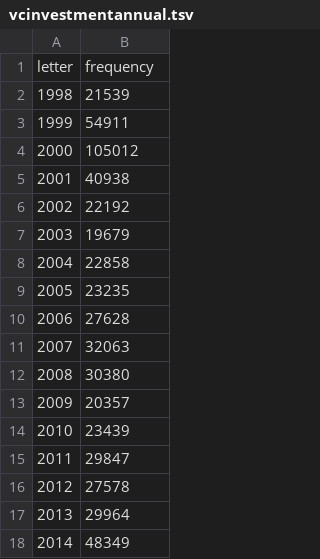
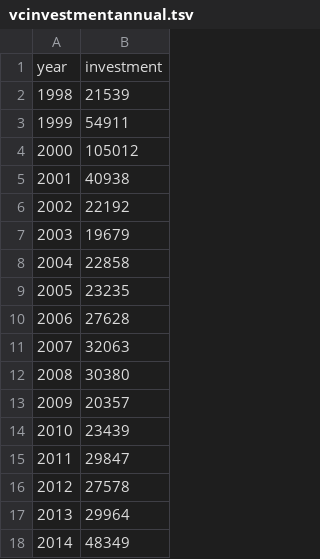
Before and after one commit to heathersimmons/ThesisFinal, a TSV file: OtherVisualizations/vcinvestmentannual.tsv, drawn as a sheet; removed rows and columns are numbered as before the commit, all else as after; the diff names each change by its address in the sheet, - before the commit and + after, or states it on an @@ line.

Commit message:
Update vcinvestmentannual.tsv

```diff
--- a/OtherVisualizations/vcinvestmentannual.tsv
+++ b/OtherVisualizations/vcinvestmentannual.tsv
-row 1: letter | frequency
+row 1: year | investment
```
